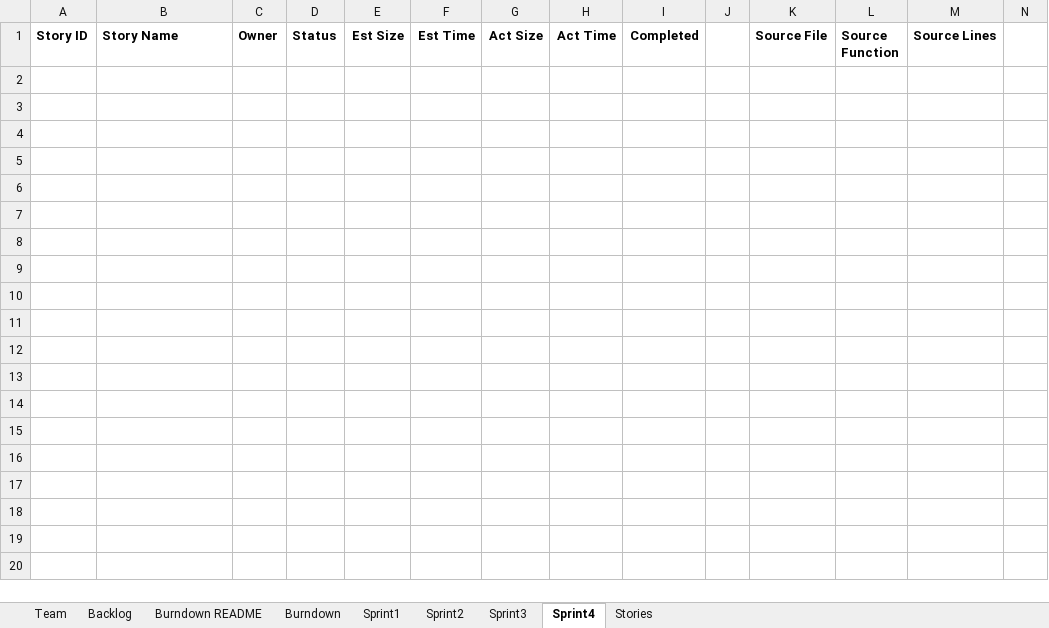
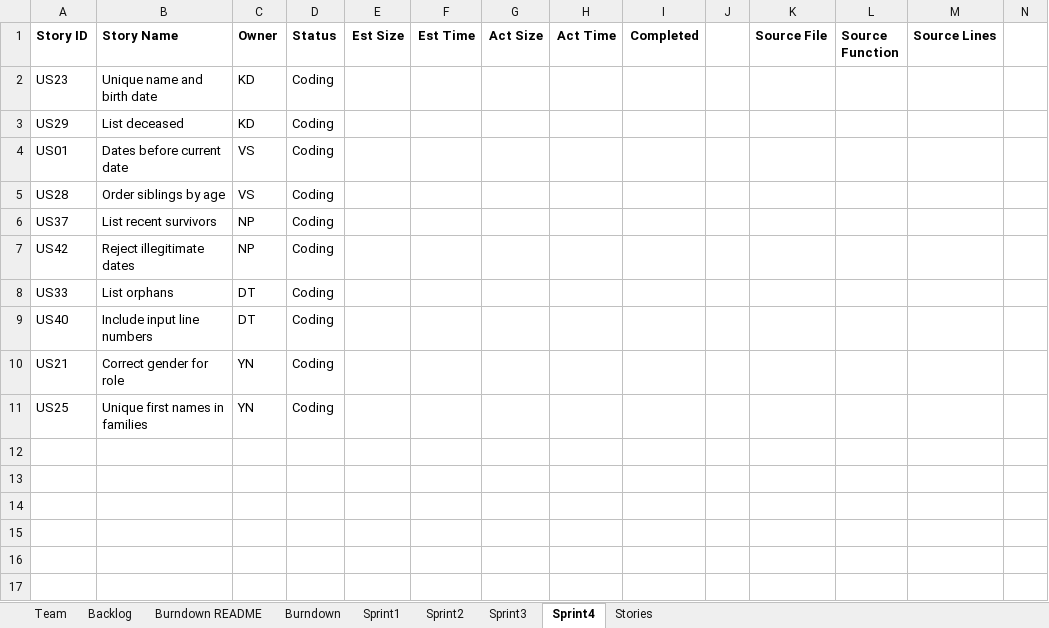
Before and after one commit to vyom-shah/CS555_Final_Project, an Excel workbook: FinalProject/Excel Sheet/Team_DhruvalKunjNihirVyomYash_Report.xlsx, sheet Sprint4, drawn as a sheet; only a part is shown; the shorter side is filled out with more unchanged rows; values as stored, in another font and other column widths than the file's, no borders; rows hold the shown columns only; the diff names each change by its address in the sheet, - before the commit and + after, or states it on an @@ line.

```diff
--- a/FinalProject/Excel Sheet/Team_DhruvalKunjNihirVyomYash_Report.xlsx (sheet Sprint4)
+++ b/FinalProject/Excel Sheet/Team_DhruvalKunjNihirVyomYash_Report.xlsx (sheet Sprint4)
-row 2: (empty)
+row 2: US23 | Unique name and birth date | KD | Coding
-row 3: (empty)
+row 3: US29 | List deceased | KD | Coding
-row 4: (empty)
+row 4: US01 | Dates before current date | VS | Coding
-row 5: (empty)
+row 5: US28 | Order siblings by age | VS | Coding
-row 6: (empty)
+row 6: US37 | List recent survivors | NP | Coding
-row 7: (empty)
+row 7: US42 | Reject illegitimate dates | NP | Coding
-row 8: (empty)
+row 8: US33 | List orphans | DT | Coding
-row 9: (empty)
+row 9: US40 | Include input line numbers | DT | Coding
-row 10: (empty)
+row 10: US21 | Correct gender for role | YN | Coding
-row 11: (empty)
+row 11: US25 | Unique first names in families | YN | Coding
```
Also changed, not shown: sheet Sprint3, sheet Backlog, sheet Sprint2, sheet Burndown README, sheet Burndown, charts or pictures.
